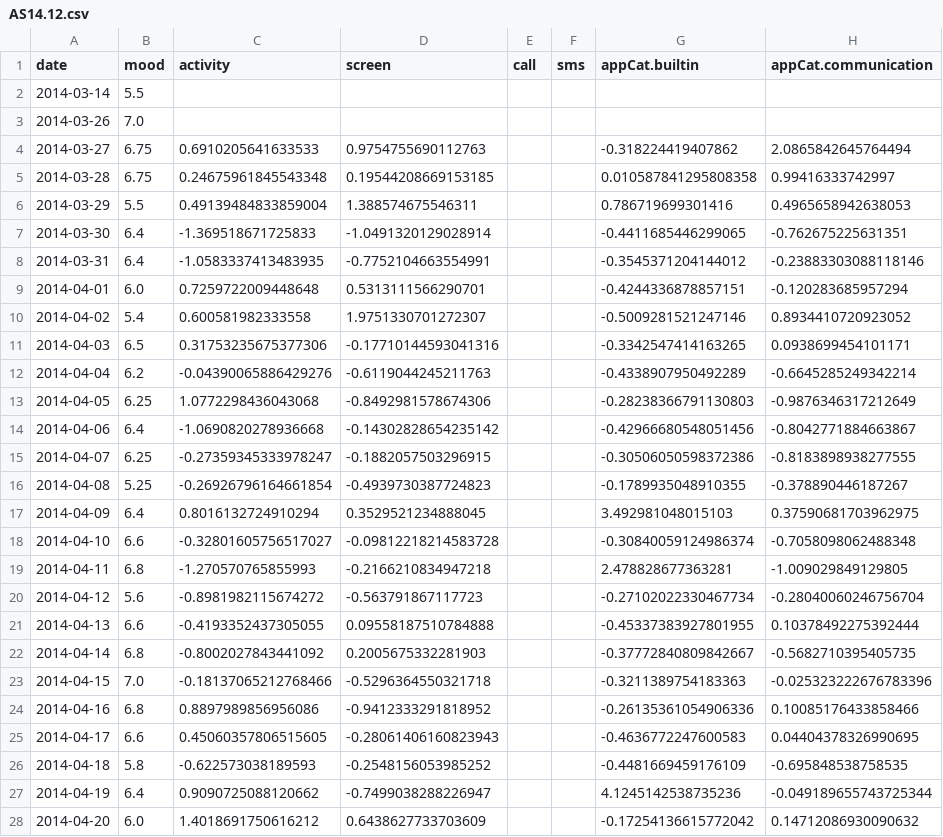
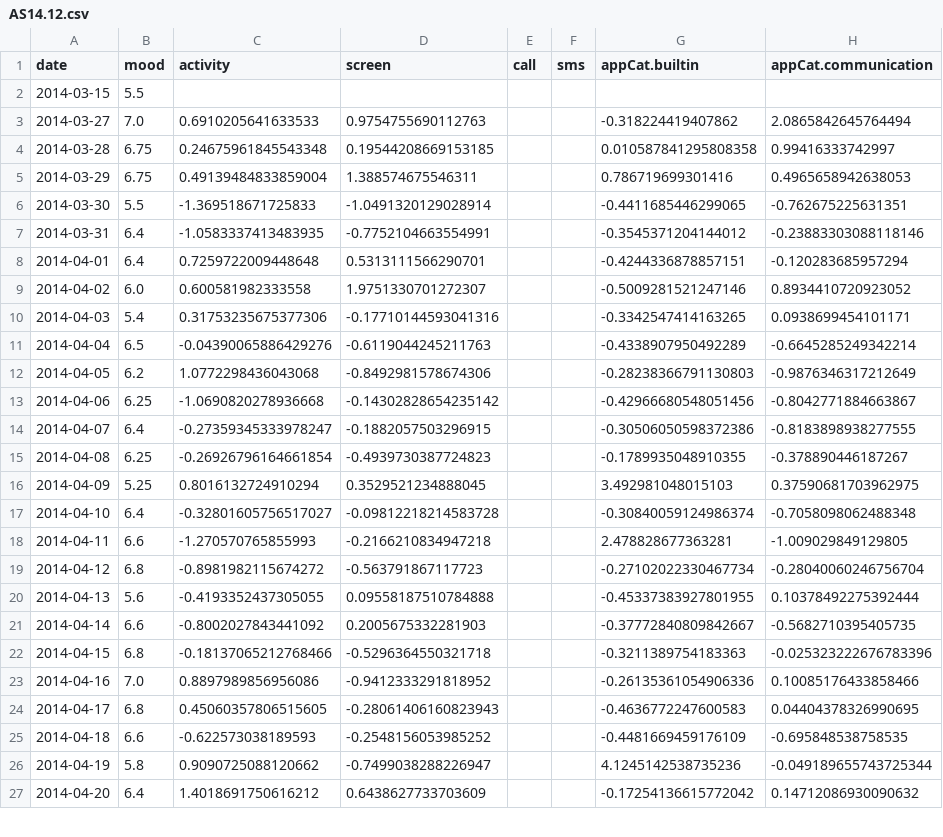
Before and after one commit to BjornWouters/datamining_vu, a CSV file: results/normalized_normal/AS14.12.csv, drawn as a sheet; only a part is shown; removed rows and columns are numbered as before the commit, all else as after; rows hold the shown columns only; the diff covers the shown part only; the diff names each change by its address in the sheet, - before the commit and + after, or states it on an @@ line.

```diff
--- a/results/normalized_normal/AS14.12.csv
+++ b/results/normalized_normal/AS14.12.csv
-A2 (date): 2014-03-14
+A2 (date): 2014-03-15
-row 3: 2014-03-26 | 7.0
-B3 (mood): 6.75
+B3 (mood): 7.0
-B5 (mood): 5.5
+B5 (mood): 6.75
-B6 (mood): 6.4
+B6 (mood): 5.5
-B8 (mood): 6.0
+B8 (mood): 6.4
-B9 (mood): 5.4
+B9 (mood): 6.0
-B10 (mood): 6.5
+B10 (mood): 5.4
-B11 (mood): 6.2
+B11 (mood): 6.5
-B12 (mood): 6.25
+B12 (mood): 6.2
-B13 (mood): 6.4
+B13 (mood): 6.25
-B14 (mood): 6.25
+B14 (mood): 6.4
-B15 (mood): 5.25
+B15 (mood): 6.25
-B16 (mood): 6.4
+B16 (mood): 5.25
-B17 (mood): 6.6
+B17 (mood): 6.4
-B18 (mood): 6.8
+B18 (mood): 6.6
-B19 (mood): 5.6
+B19 (mood): 6.8
-B20 (mood): 6.6
+B20 (mood): 5.6
-B21 (mood): 6.8
+B21 (mood): 6.6
-B22 (mood): 7.0
+B22 (mood): 6.8
-B23 (mood): 6.8
+B23 (mood): 7.0
-B24 (mood): 6.6
+B24 (mood): 6.8
-B25 (mood): 5.8
+B25 (mood): 6.6
-B26 (mood): 6.4
+B26 (mood): 5.8
-B27 (mood): 6.0
+B27 (mood): 6.4
```
Also changed, not shown: 1 added row and 14 edited cells elsewhere in this file, results/normalized_normal/AS14.01.csv, results/normalized_normal/AS14.03.csv, 4 other files.
